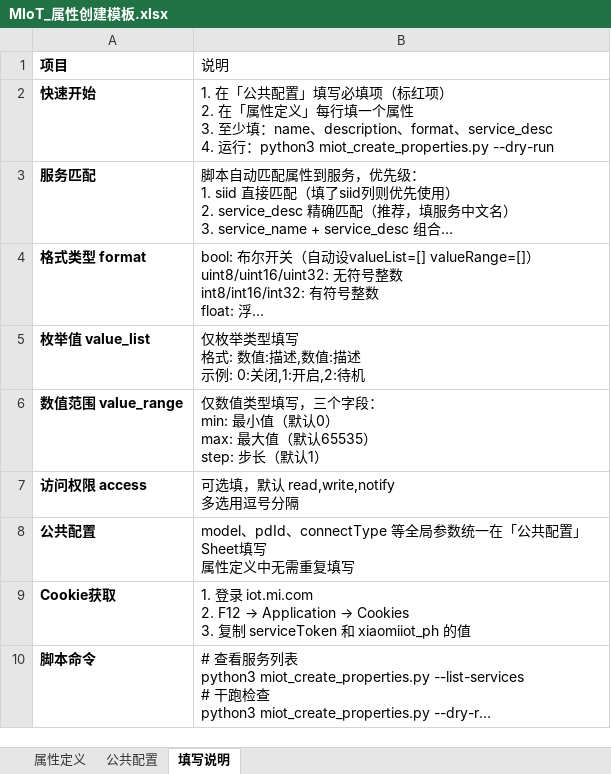
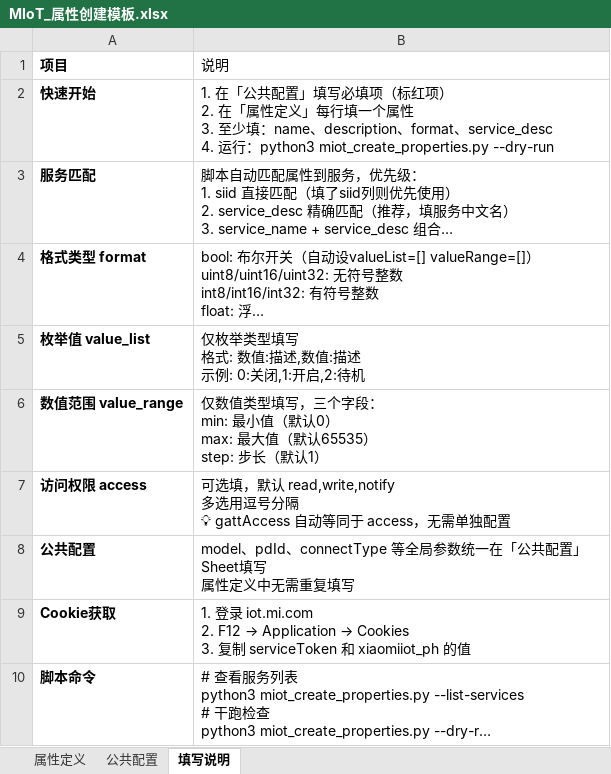
Before and after one commit to shiyu0806/MIot-Property-Creation, an Excel workbook: MIoT_属性创建模板.xlsx, sheet 填写说明, drawn as a sheet; long unchanged cells end in …; values as stored, in another font and other column widths than the file's, no borders; ↵ is a line break in a cell; the diff names each change by its address in the sheet, - before the commit and + after, or states it on an @@ line.

Commit message:
refactor: gattAccess 自动等同于 access
- miot_create_properties.py: gattAccess 直接取 access 值，不再从公共配置单独读取
- create_template.py: 公共配置移除 gattAccess 行，access 列说明增加提示
- miot_export_template.py: 同步移除 gattAccess 公共配置项，说明中增加提示
- Excel 模板: 重新生成，access 列和公共配置均标注 gattAccess 自动等同于 access

```diff
--- a/MIoT_属性创建模板.xlsx (sheet 填写说明)
+++ b/MIoT_属性创建模板.xlsx (sheet 填写说明)
-B7 (说明): …逗号分隔
+B7 (说明): …逗号分隔 ↵ 💡 gattAccess 自动等同于 access，无需单独配置
```
Also changed, not shown: sheet 属性定义, sheet 公共配置, 3 other files.
